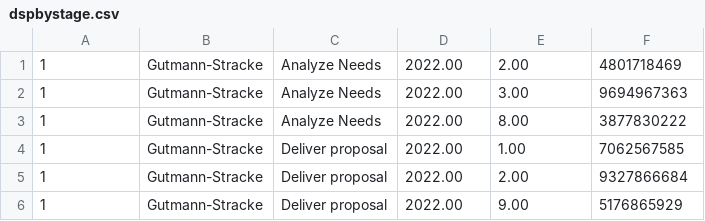
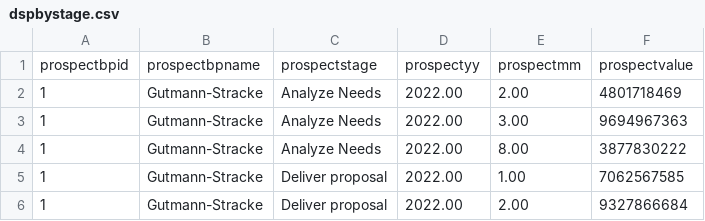
Before and after one commit to jobdesc-office/learning-api, a CSV file: dsp/dspbystage.csv, drawn as a sheet; only a part is shown; the shorter side is filled out with more unchanged rows; the diff names each change by its address in the sheet, - before the commit and + after, or states it on an @@ line.

```diff
--- a/dsp/dspbystage.csv
+++ b/dsp/dspbystage.csv
+row 1: prospectbpid | prospectbpname | prospectstage | prospectyy | prospectmm | prospectvalue
```
Also changed, not shown: dsp/dspbybp.csv, dsp/dspbycust.csv, 3 other files.
